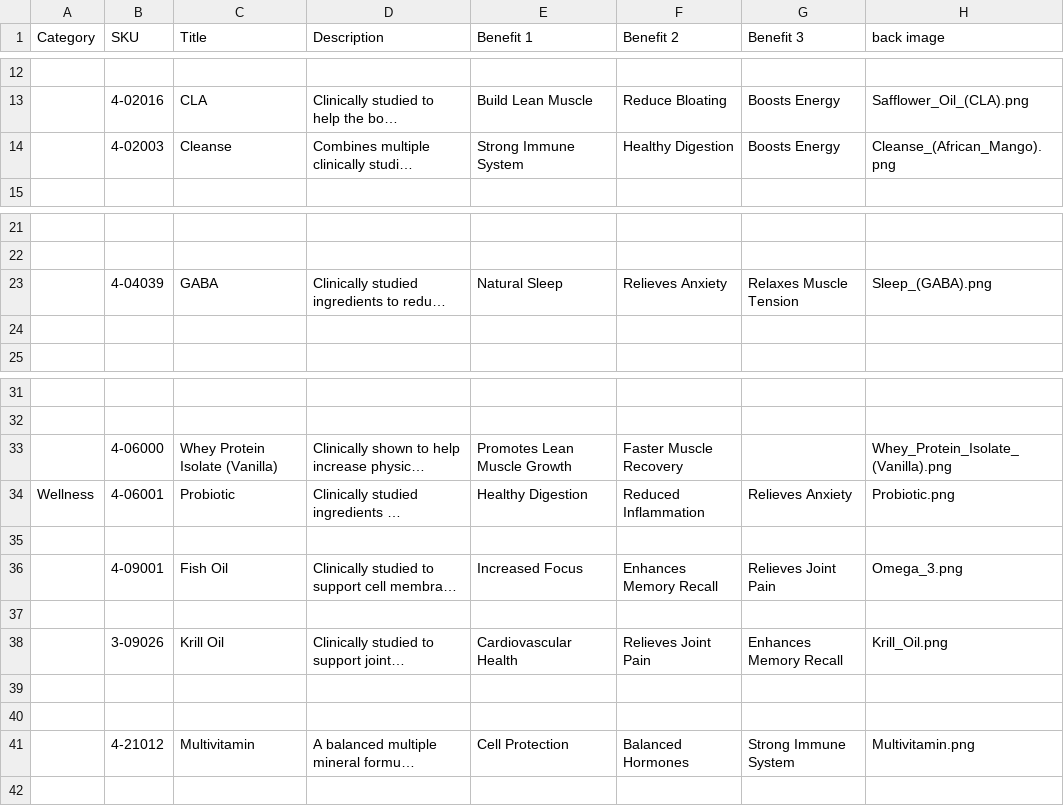
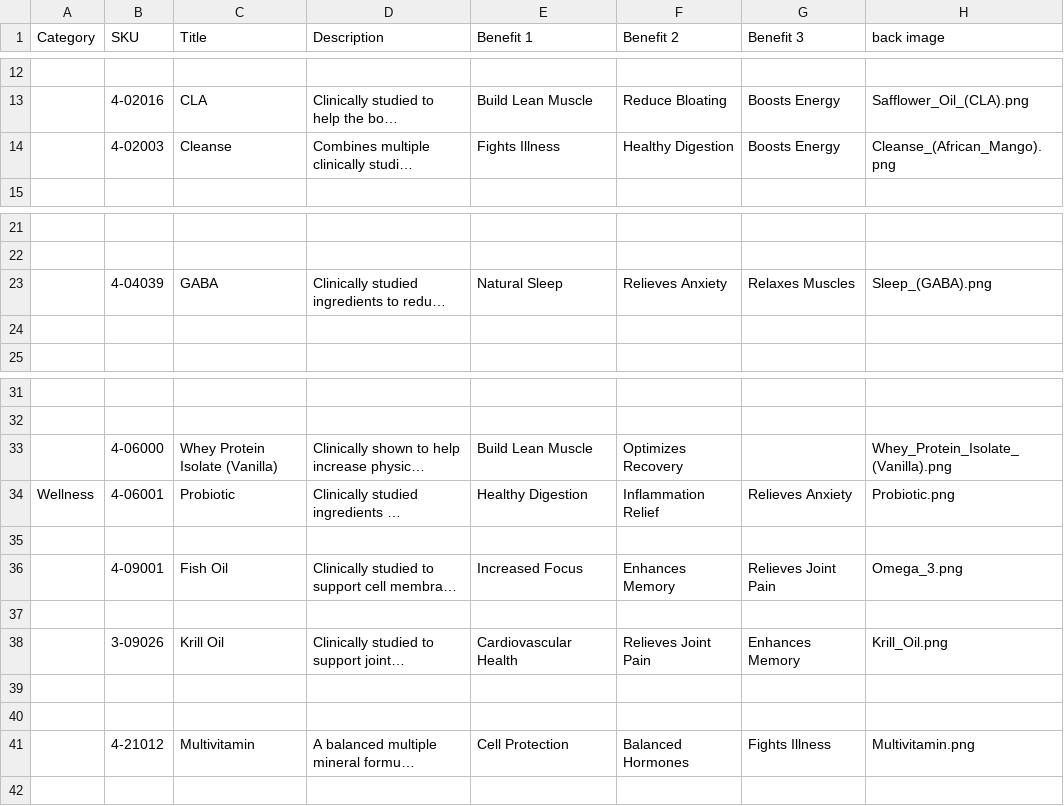
Before and after one commit to amatthi/Genesus, a CSV file: storage/csv/Genesus Data & Formula's - Input Data Sheet.csv, drawn as a sheet; only a part is shown, gaps mark what is left out; long unchanged cells end in …; the diff covers the shown part only; the diff names each change by its address in the sheet, - before the commit and + after, or states it on an @@ line.

```diff
--- a/storage/csv/Genesus Data & Formula's - Input Data Sheet.csv
+++ b/storage/csv/Genesus Data & Formula's - Input Data Sheet.csv
-E14 (Benefit 1): Strong Immune System
+E14 (Benefit 1): Fights Illness
-G23 (Benefit 3): Relaxes Muscle Tension
+G23 (Benefit 3): Relaxes Muscles
-E33 (Benefit 1): Promotes Lean Muscle Growth
+E33 (Benefit 1): Build Lean Muscle
-F33 (Benefit 2): Faster Muscle Recovery
+F33 (Benefit 2): Optimizes Recovery
-F34 (Benefit 2): Reduced Inflammation
+F34 (Benefit 2): Inflammation Relief
-F36 (Benefit 2): Enhances Memory Recall
+F36 (Benefit 2): Enhances Memory
-G38 (Benefit 3): Enhances Memory Recall
+G38 (Benefit 3): Enhances Memory
-G41 (Benefit 3): Strong Immune System
+G41 (Benefit 3): Fights Illness
```
Also changed, not shown: 18 edited cells elsewhere in this file, 20 other files.
